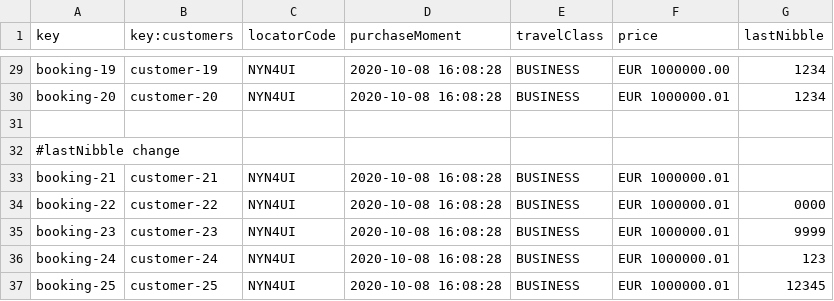
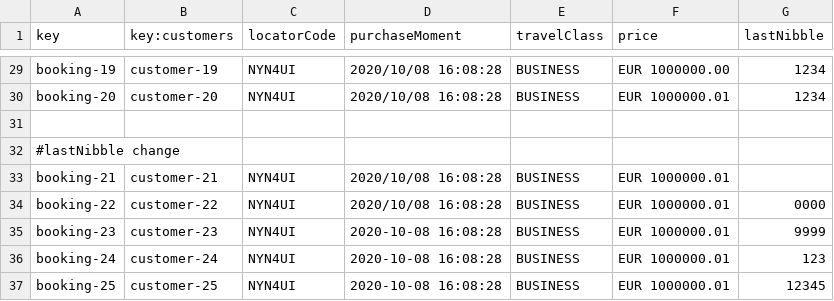
Before and after one commit to DP2-C1-049/D04, a CSV file: src/main/resources/WEB-INF/data/sample/booking.csv, drawn as a sheet; only a part is shown, gaps mark what is left out; the diff covers the shown part only; the diff names each change by its address in the sheet, - before the commit and + after, or states it on an @@ line.

```diff
--- a/src/main/resources/WEB-INF/data/sample/booking.csv
+++ b/src/main/resources/WEB-INF/data/sample/booking.csv
-D29:D30 (purchaseMoment): 2020-10-08 16:08:28
+D29:D30 (purchaseMoment): 2020/10/08 16:08:28
-D33:D34 (purchaseMoment): 2020-10-08 16:08:28
+D33:D34 (purchaseMoment): 2020/10/08 16:08:28
```
Also changed, not shown: 16 edited cells elsewhere in this file, 1 other file.
